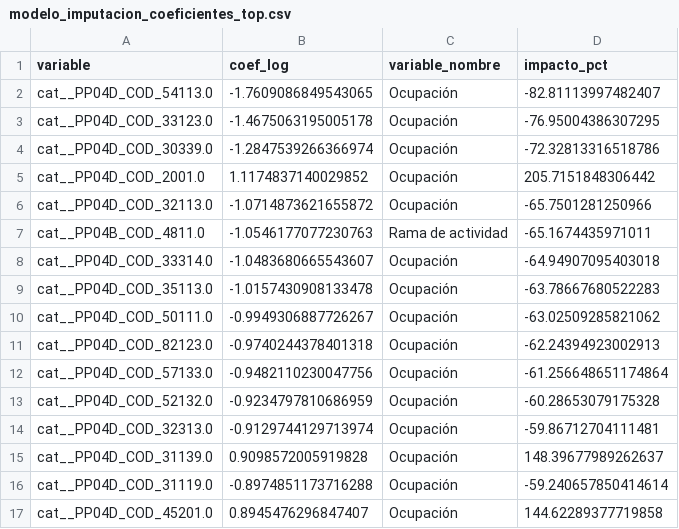
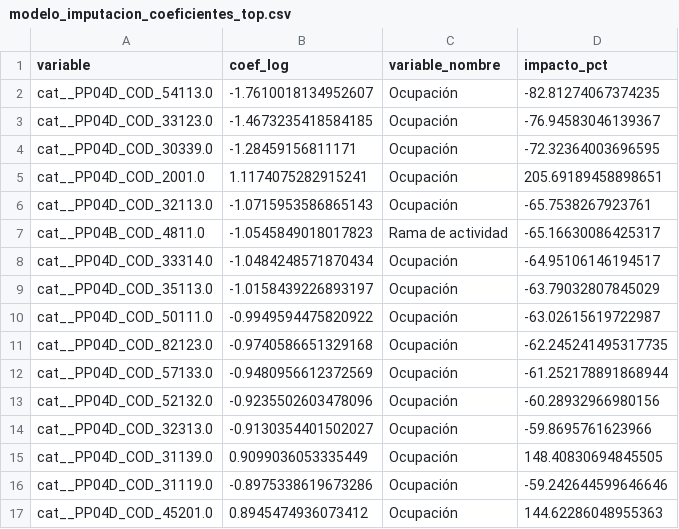
Before and after one commit to LucasArd/Analisis-Indec, a CSV file: outputs/tables/modelo_imputacion_coeficientes_top.csv, drawn as a sheet; only a part is shown; the diff covers the shown part only.

```diff
--- a/outputs/tables/modelo_imputacion_coeficientes_top.csv
+++ b/outputs/tables/modelo_imputacion_coeficientes_top.csv
@@ -1,17 +1,17 @@
 variable,coef_log,variable_nombre,impacto_pct
-cat__PP04D_COD_54113.0,-1.7609086849543065,Ocupación,-82.81113997482407
-cat__PP04D_COD_33123.0,-1.4675063195005178,Ocupación,-76.95004386307295
-cat__PP04D_COD_30339.0,-1.2847539266366974,Ocupación,-72.32813316518786
-cat__PP04D_COD_2001.0,1.1174837140029852,Ocupación,205.7151848306442
-cat__PP04D_COD_32113.0,-1.0714873621655872,Ocupación,-65.7501281250966
-cat__PP04B_COD_4811.0,-1.0546177077230763,Rama de actividad,-65.1674435971011
-cat__PP04D_COD_33314.0,-1.0483680665543607,Ocupación,-64.94907095403018
-cat__PP04D_COD_35113.0,-1.0157430908133478,Ocupación,-63.78667680522283
-cat__PP04D_COD_50111.0,-0.9949306887726267,Ocupación,-63.02509285821062
-cat__PP04D_COD_82123.0,-0.9740244378401318,Ocupación,-62.24394923002913
-cat__PP04D_COD_57133.0,-0.9482110230047756,Ocupación,-61.256648651174864
-cat__PP04D_COD_52132.0,-0.9234797810686959,Ocupación,-60.28653079175328
-cat__PP04D_COD_32313.0,-0.9129744129713974,Ocupación,-59.86712704111481
-cat__PP04D_COD_31139.0,0.9098572005919828,Ocupación,148.39677989262637
-cat__PP04D_COD_31119.0,-0.8974851173716288,Ocupación,-59.240657850414614
-cat__PP04D_COD_45201.0,0.8945476296847407,Ocupación,144.62289377719858
+cat__PP04D_COD_54113.0,-1.7610018134952607,Ocupación,-82.81274067374235
+cat__PP04D_COD_33123.0,-1.4673235418584185,Ocupación,-76.94583046139367
+cat__PP04D_COD_30339.0,-1.28459156811171,Ocupación,-72.32364003696595
+cat__PP04D_COD_2001.0,1.1174075282915241,Ocupación,205.69189458898651
+cat__PP04D_COD_32113.0,-1.0715953586865143,Ocupación,-65.7538267923761
+cat__PP04B_COD_4811.0,-1.0545849018017823,Rama de actividad,-65.16630086425317
+cat__PP04D_COD_33314.0,-1.0484248571870434,Ocupación,-64.95106146194517
+cat__PP04D_COD_35113.0,-1.0158439226893197,Ocupación,-63.79032807845029
+cat__PP04D_COD_50111.0,-0.9949594475820922,Ocupación,-63.02615619722987
+cat__PP04D_COD_82123.0,-0.9740586651329168,Ocupación,-62.245241495317735
+cat__PP04D_COD_57133.0,-0.9480956612372569,Ocupación,-61.252178891868944
+cat__PP04D_COD_52132.0,-0.9235502603478096,Ocupación,-60.28932966980156
+cat__PP04D_COD_32313.0,-0.9130354401502027,Ocupación,-59.8695761623966
+cat__PP04D_COD_31139.0,0.9099036053335449,Ocupación,148.40830694845505
+cat__PP04D_COD_31119.0,-0.8975338619673286,Ocupación,-59.242644599646646
+cat__PP04D_COD_45201.0,0.8945474936073412,Ocupación,144.62286048955363
```
Also changed, not shown: 28 edited cells elsewhere in this file, outputs/tables/casos_ingreso_imputado.csv, outputs/tables/modelos_lineales_metricas.csv, 11 other files.
